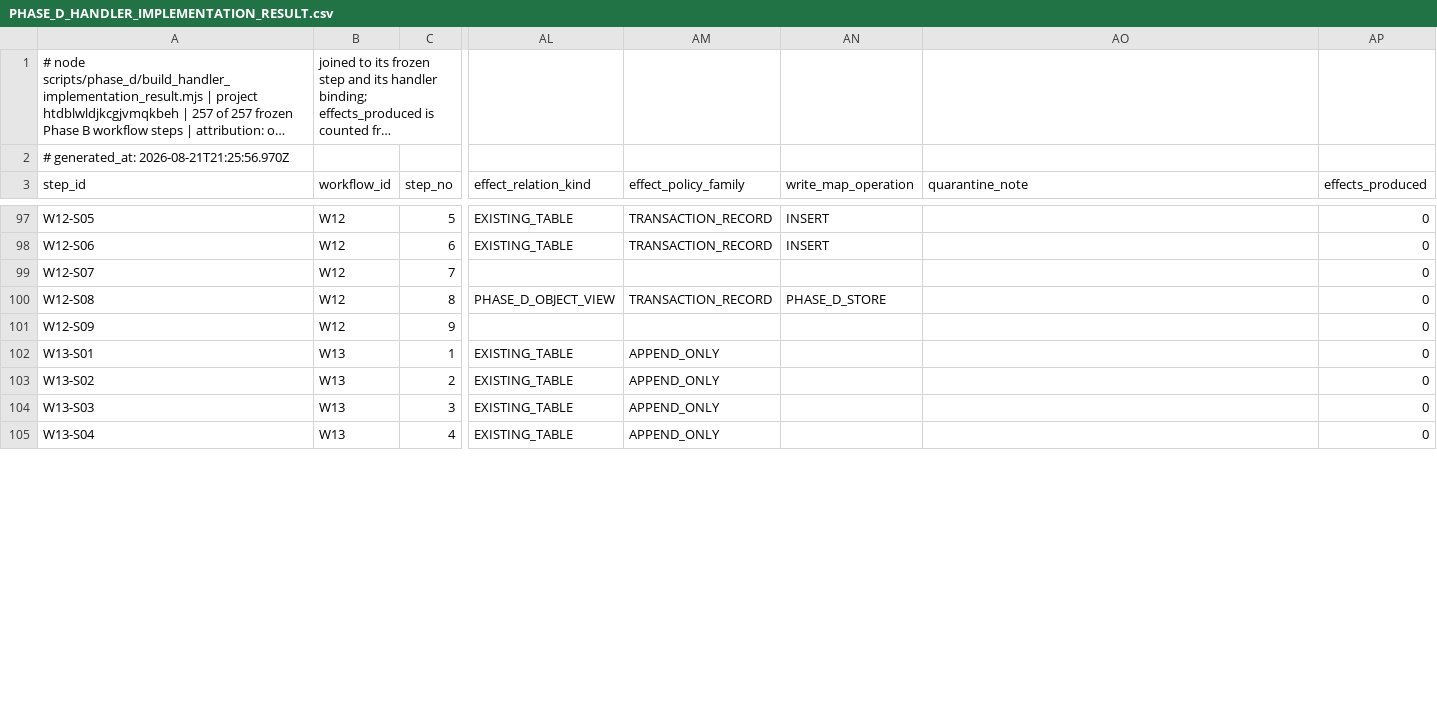
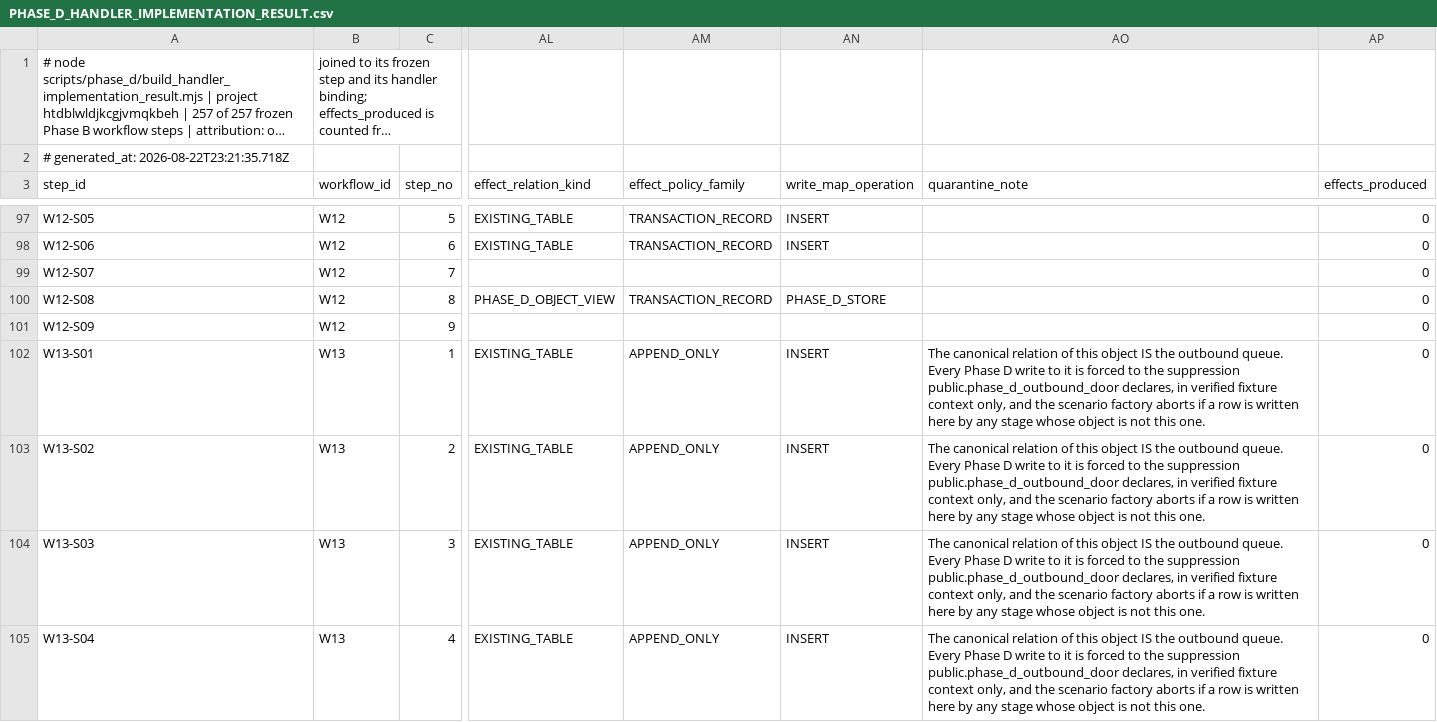
Before and after one commit to ahmadmhdnabilalzain-bot/quotesdone, a CSV file: docs/phase-d/PHASE_D_HANDLER_IMPLEMENTATION_RESULT.csv, drawn as a sheet; only a part is shown, gaps mark what is left out; long unchanged cells end in …; the diff covers the shown part only; the diff names each change by its address in the sheet, - before the commit and + after, or states it on an @@ line.

Commit message:
A row added without its artefact, again: sixteen files and no manifest line
The canonical routine manifest ranks files by an explicit sequence and refuses
to guess. Sixteen new SQL files were on disk and in none of it, so it reported
16 manifest gaps, 6 repository->production drifts and 4 live routines with no
canonical file -- 26 findings that were all one omission.

After: 0 manifest gaps, 0 drift in either direction, 0 uncommitted DDL.

Also commits the nine rebuilt Phase D deliverables. Measured on the rebuild:
  handler effects produced   144   (108 at session start)
  workflows closing canonically 30/30
  workflows with zero effect  1  (W14)
  object round trips          56/56
  capability fixture results  21
  handoffs accepted          159
  deliverable notifications    0
  outbound HTTP requests       0
  fixture rows left behind     0

```diff
--- a/docs/phase-d/PHASE_D_HANDLER_IMPLEMENTATION_RESULT.csv
+++ b/docs/phase-d/PHASE_D_HANDLER_IMPLEMENTATION_RESULT.csv
-A2 (step_id): # generated_at: 2026-08-21T21:25:56.970Z
+A2 (step_id): # generated_at: 2026-08-22T23:21:35.718Z
-AN102:AN105 (write_map_operation): (empty)
+AN102:AN105 (write_map_operation): INSERT
-AO102:AO105 (quarantine_note): (empty)
+AO102:AO105 (quarantine_note): The canonical relation of this object IS the outbound queue. Every Phase D write to it is forced to the suppression public.phase_d_outbound_door declares, in verified fixture context only, and the scenario factory aborts if a row is written here by any stage whose object is not this one.
```
Also changed, not shown: 6 edited cells elsewhere in this file, docs/phase-d/PHASE_D_BUSINESS_OBJECT_RESULT.csv, docs/phase-d/PHASE_D_CURRENT_CODE_HANDLER_CROSSWALK.csv, 12 other files.
